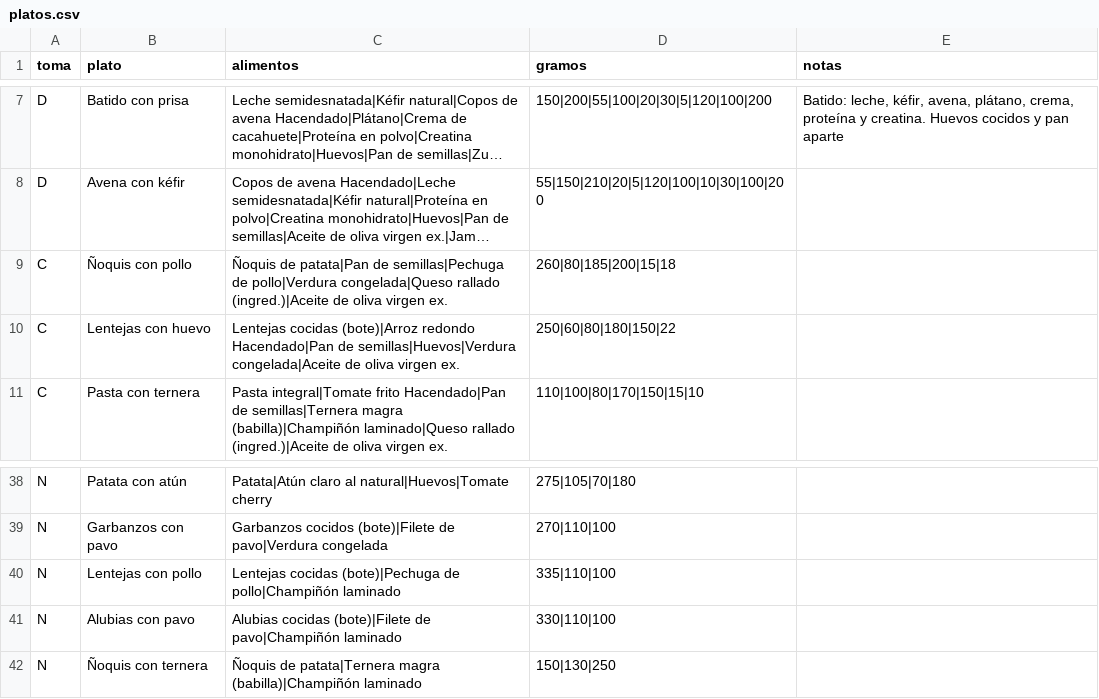
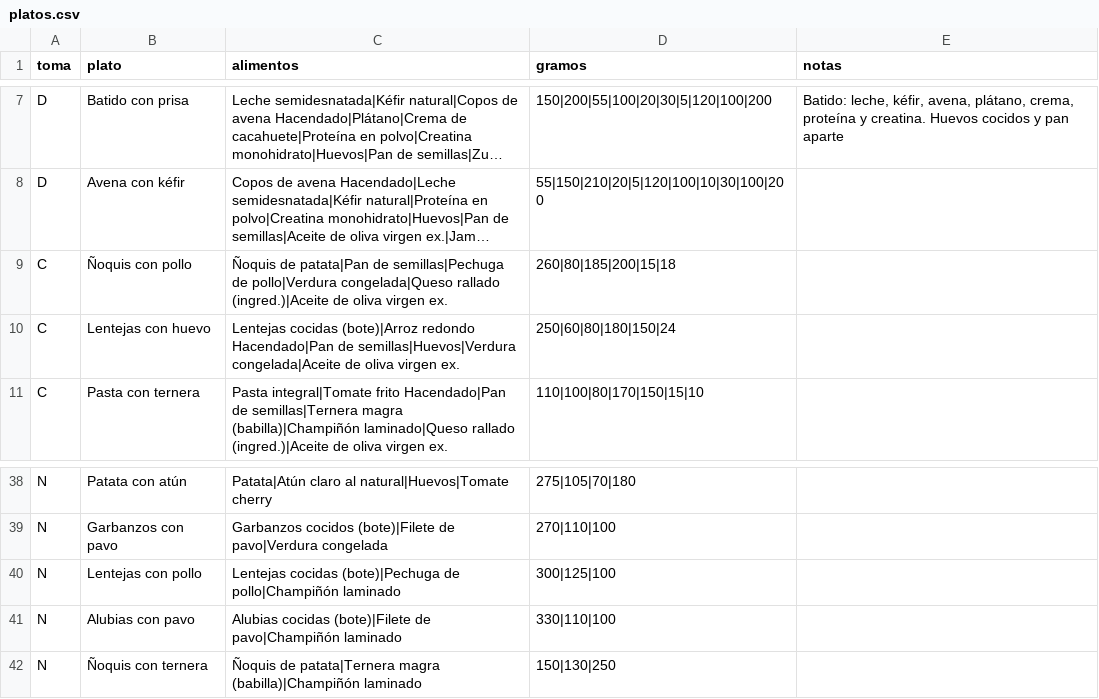
Before and after one commit to NicoSA03/gym_diet_2027, a CSV file: datos/platos.csv, drawn as a sheet; only a part is shown, gaps mark what is left out; long unchanged cells end in …; the diff names each change by its address in the sheet, - before the commit and + after, or states it on an @@ line.

```diff
--- a/datos/platos.csv
+++ b/datos/platos.csv
-D10 (gramos): 250|60|80|180|150|22
+D10 (gramos): 250|60|80|180|150|24
-D40 (gramos): 335|110|100
+D40 (gramos): 300|125|100
```
Also changed, not shown: 7 other files.
